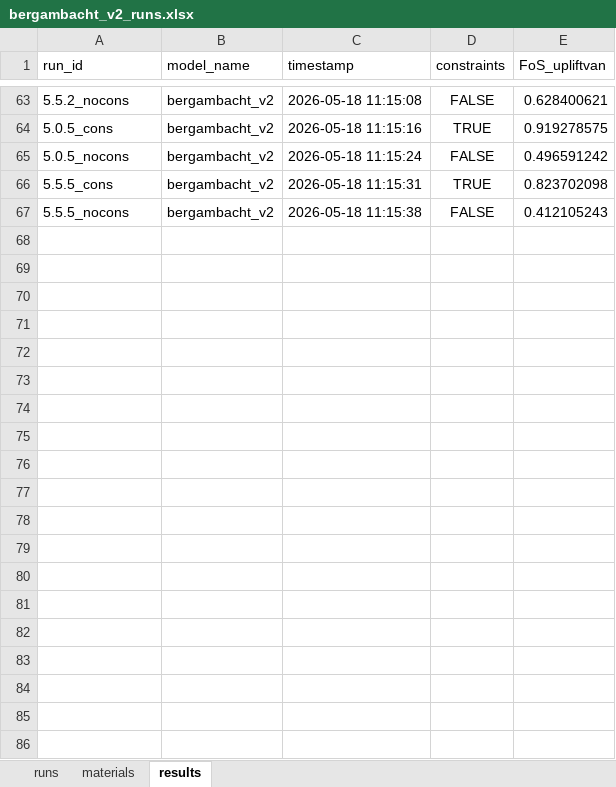
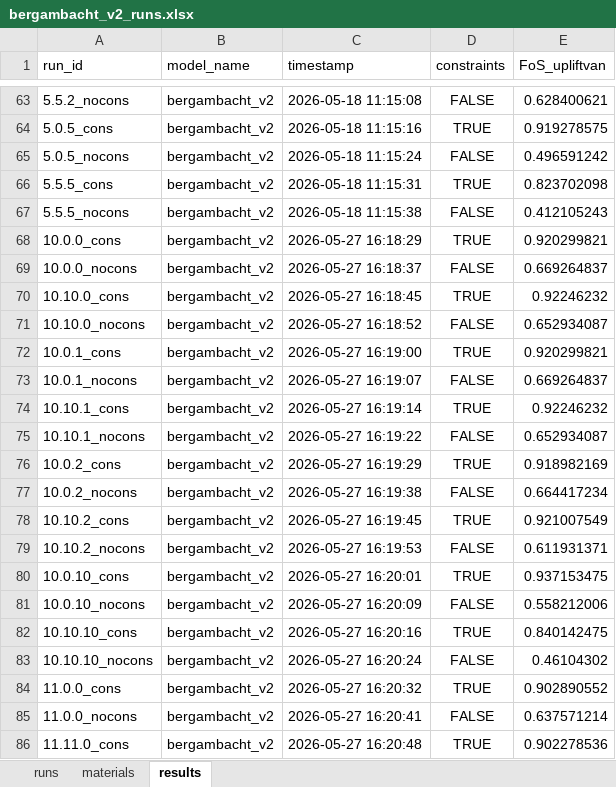
Before and after one commit to RESETDeltares/y5-2e_backanalysis, an Excel workbook: baseline_models/bergambacht_v2_runs.xlsx, sheet results, drawn as a sheet; only a part is shown, gaps mark what is left out; values as stored, in another font and other column widths than the file's, no borders; the diff covers the shown part only; the diff names each change by its address in the sheet, - before the commit and + after, or states it on an @@ line.

Commit message:
Enhance plotting functions in plot_results.py; add sigma bands and support for additional subsoils and embankment types

```diff
--- a/baseline_models/bergambacht_v2_runs.xlsx (sheet results)
+++ b/baseline_models/bergambacht_v2_runs.xlsx (sheet results)
+row 68: 10.0.0_cons | bergambacht_v2 | 2026-05-27 16:18:29 | TRUE | 0.920299821
+row 69: 10.0.0_nocons | bergambacht_v2 | 2026-05-27 16:18:37 | FALSE | 0.669264837
+row 70: 10.10.0_cons | bergambacht_v2 | 2026-05-27 16:18:45 | TRUE | 0.92246232
+row 71: 10.10.0_nocons | bergambacht_v2 | 2026-05-27 16:18:52 | FALSE | 0.652934087
+row 72: 10.0.1_cons | bergambacht_v2 | 2026-05-27 16:19:00 | TRUE | 0.920299821
+row 73: 10.0.1_nocons | bergambacht_v2 | 2026-05-27 16:19:07 | FALSE | 0.669264837
+row 74: 10.10.1_cons | bergambacht_v2 | 2026-05-27 16:19:14 | TRUE | 0.92246232
+row 75: 10.10.1_nocons | bergambacht_v2 | 2026-05-27 16:19:22 | FALSE | 0.652934087
+row 76: 10.0.2_cons | bergambacht_v2 | 2026-05-27 16:19:29 | TRUE | 0.918982169
+row 77: 10.0.2_nocons | bergambacht_v2 | 2026-05-27 16:19:38 | FALSE | 0.664417234
+row 78: 10.10.2_cons | bergambacht_v2 | 2026-05-27 16:19:45 | TRUE | 0.921007549
+row 79: 10.10.2_nocons | bergambacht_v2 | 2026-05-27 16:19:53 | FALSE | 0.611931371
+row 80: 10.0.10_cons | bergambacht_v2 | 2026-05-27 16:20:01 | TRUE | 0.937153475
+row 81: 10.0.10_nocons | bergambacht_v2 | 2026-05-27 16:20:09 | FALSE | 0.558212006
+row 82: 10.10.10_cons | bergambacht_v2 | 2026-05-27 16:20:16 | TRUE | 0.840142475
+row 83: 10.10.10_nocons | bergambacht_v2 | 2026-05-27 16:20:24 | FALSE | 0.46104302
+row 84: 11.0.0_cons | bergambacht_v2 | 2026-05-27 16:20:32 | TRUE | 0.902890552
+row 85: 11.0.0_nocons | bergambacht_v2 | 2026-05-27 16:20:41 | FALSE | 0.637571214
+row 86: 11.11.0_cons | bergambacht_v2 | 2026-05-27 16:20:48 | TRUE | 0.902278536
```
Also changed, not shown: 13 added rows elsewhere in this sheet, sheet materials, sheet runs, baseline_models/eemdijk_runs.xlsx, baseline_models/ijkdijk_runs.xlsx, 2 other files.
